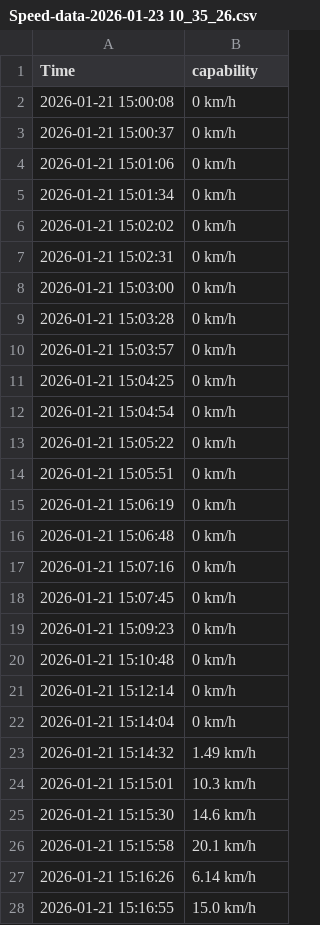
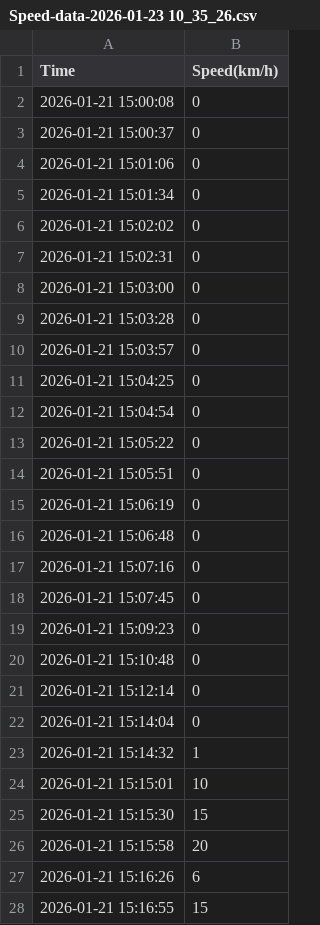
Before and after one commit to Thibaut-dunasys/driving-data, a CSV file: datav2/roulage0121_2/Speed-data-2026-01-23 10_35_26.csv, drawn as a sheet; only a part is shown; the diff covers the shown part only.

```diff
--- a/datav2/roulage0121_2/Speed-data-2026-01-23 10_35_26.csv
+++ b/datav2/roulage0121_2/Speed-data-2026-01-23 10_35_26.csv
@@ -1,28 +1,28 @@
-"Time","capability"
-2026-01-21 15:00:08,0 km/h
-2026-01-21 15:00:37,0 km/h
-2026-01-21 15:01:06,0 km/h
-2026-01-21 15:01:34,0 km/h
-2026-01-21 15:02:02,0 km/h
-2026-01-21 15:02:31,0 km/h
-2026-01-21 15:03:00,0 km/h
-2026-01-21 15:03:28,0 km/h
-2026-01-21 15:03:57,0 km/h
-2026-01-21 15:04:25,0 km/h
-2026-01-21 15:04:54,0 km/h
-2026-01-21 15:05:22,0 km/h
-2026-01-21 15:05:51,0 km/h
-2026-01-21 15:06:19,0 km/h
-2026-01-21 15:06:48,0 km/h
-2026-01-21 15:07:16,0 km/h
-2026-01-21 15:07:45,0 km/h
-2026-01-21 15:09:23,0 km/h
-2026-01-21 15:10:48,0 km/h
-2026-01-21 15:12:14,0 km/h
-2026-01-21 15:14:04,0 km/h
-2026-01-21 15:14:32,1.49 km/h
-2026-01-21 15:15:01,10.3 km/h
-2026-01-21 15:15:30,14.6 km/h
-2026-01-21 15:15:58,20.1 km/h
-2026-01-21 15:16:26,6.14 km/h
-2026-01-21 15:16:55,15.0 km/h
+Time,Speed(km/h)
+2026-01-21 15:00:08,0
+2026-01-21 15:00:37,0
+2026-01-21 15:01:06,0
+2026-01-21 15:01:34,0
+2026-01-21 15:02:02,0
+2026-01-21 15:02:31,0
+2026-01-21 15:03:00,0
+2026-01-21 15:03:28,0
+2026-01-21 15:03:57,0
+2026-01-21 15:04:25,0
+2026-01-21 15:04:54,0
+2026-01-21 15:05:22,0
+2026-01-21 15:05:51,0
+2026-01-21 15:06:19,0
+2026-01-21 15:06:48,0
+2026-01-21 15:07:16,0
+2026-01-21 15:07:45,0
+2026-01-21 15:09:23,0
+2026-01-21 15:10:48,0
+2026-01-21 15:12:14,0
+2026-01-21 15:14:04,0
+2026-01-21 15:14:32,1
+2026-01-21 15:15:01,10
+2026-01-21 15:15:30,15
+2026-01-21 15:15:58,20
+2026-01-21 15:16:26,6
+2026-01-21 15:16:55,15
```
Also changed, not shown: 98 edited cells elsewhere in this file, datav2/roulage0121_1/EngineSpeed-data-2026-01-23 09_59_01.csv, datav2/roulage0121_2/EngineSpeed-data-2026-01-23 10_35_35.csv, 7 other files.
